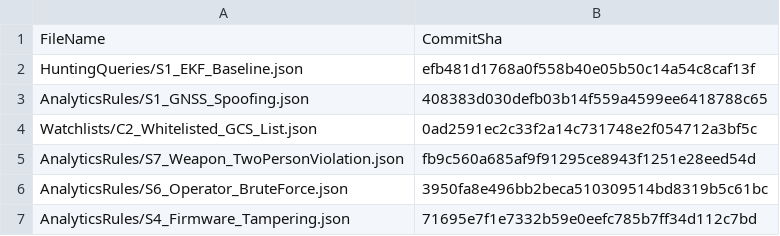
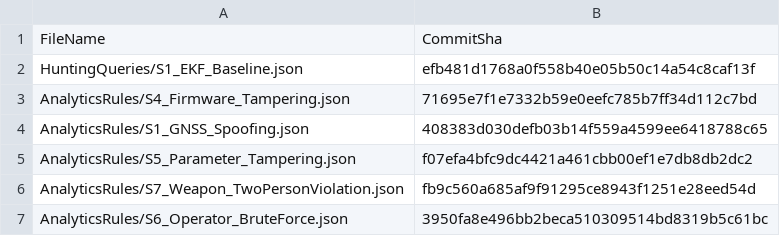
Before and after one commit to s1ns3nz0/dah-sentinel-content, a CSV file: .sentinel/tracking_table_65033c63-ac16-4d8d-916b-6a48c4534ff9.csv, drawn as a sheet.

Commit message:
Modified tracking table

```diff
--- a/.sentinel/tracking_table_65033c63-ac16-4d8d-916b-6a48c4534ff9.csv
+++ b/.sentinel/tracking_table_65033c63-ac16-4d8d-916b-6a48c4534ff9.csv
@@ -2,6 +2,6 @@ FileName, CommitSha
 HuntingQueries/S1_EKF_Baseline.json,efb481d1768a0f558b40e05b50c14a54c8caf13f
+AnalyticsRules/S4_Firmware_Tampering.json,71695e7f1e7332b59e0eefc785b7ff34d112c7bd
 AnalyticsRules/S1_GNSS_Spoofing.json,408383d030defb03b14f559a4599ee6418788c65
-Watchlists/C2_Whitelisted_GCS_List.json,0ad2591ec2c33f2a14c731748e2f054712a3bf5c
+AnalyticsRules/S5_Parameter_Tampering.json,f07efa4bfc9dc4421a461cbb00ef1e7db8db2dc2
 AnalyticsRules/S7_Weapon_TwoPersonViolation.json,fb9c560a685af9f91295ce8943f1251e28eed54d
 AnalyticsRules/S6_Operator_BruteForce.json,3950fa8e496bb2beca510309514bd8319b5c61bc
-AnalyticsRules/S4_Firmware_Tampering.json,71695e7f1e7332b59e0eefc785b7ff34d112c7bd
```
